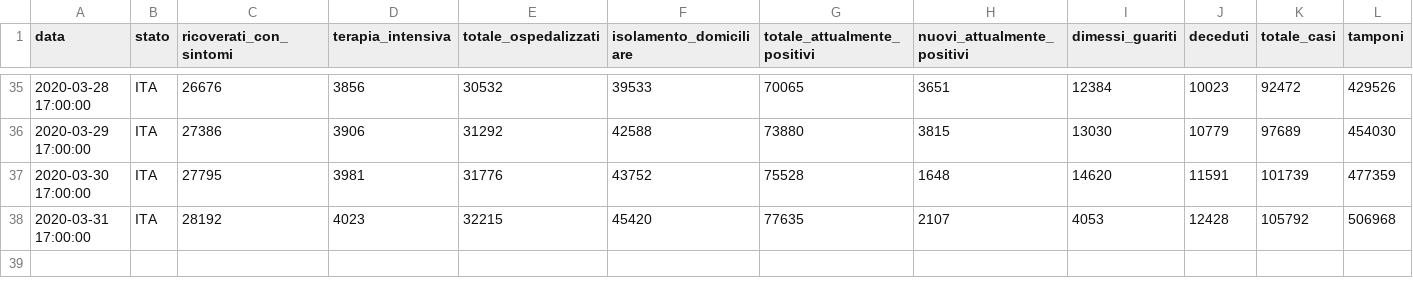
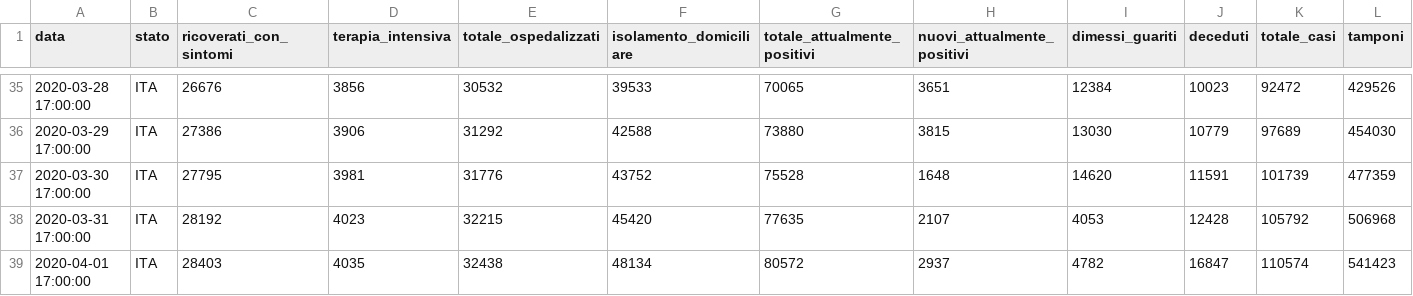
Before and after one commit to camposanto95/prova, a CSV file: italia.csv, drawn as a sheet; only a part is shown, gaps mark what is left out; rows hold the shown columns only; the diff names each change by its address in the sheet, - before the commit and + after, or states it on an @@ line.

Commit message:
Update italia.csv

```diff
--- a/italia.csv
+++ b/italia.csv
+row 39: 2020-04-01 17:00:00 | ITA | 28403 | 4035 | 32438 | 48134 | 80572 | 2937 | 4782 | 16847 | 110574 | 541423
```
